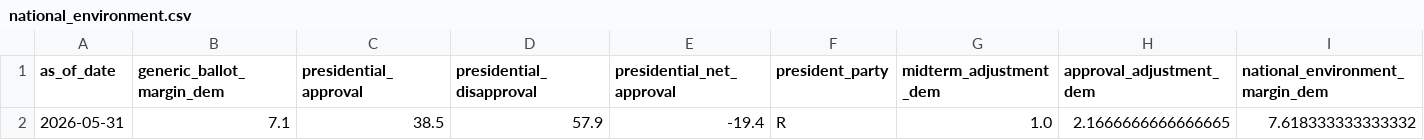
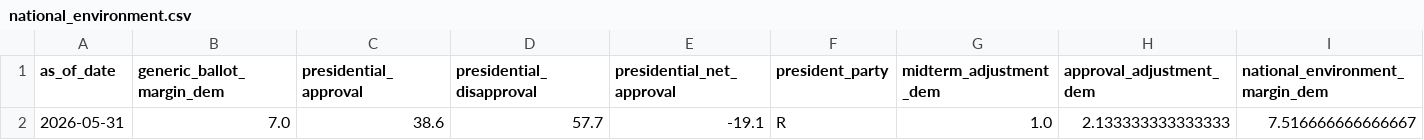
Before and after one commit to benyelin/2026-senate-model, a CSV file: inputs/national_environment.csv, drawn as a sheet; only a part is shown; the diff names each change by its address in the sheet, - before the commit and + after, or states it on an @@ line.

Commit message:
Update model inputs and dashboard outputs

```diff
--- a/inputs/national_environment.csv
+++ b/inputs/national_environment.csv
-B2 (generic_ballot_margin_dem): 7.1
+B2 (generic_ballot_margin_dem): 7.0
-C2 (presidential_approval): 38.5
+C2 (presidential_approval): 38.6
-D2 (presidential_disapproval): 57.9
+D2 (presidential_disapproval): 57.7
-E2 (presidential_net_approval): -19.4
+E2 (presidential_net_approval): -19.1
-H2 (approval_adjustment_dem): 2.1666666666666665
+H2 (approval_adjustment_dem): 2.133333333333333
-I2 (national_environment_margin_dem): 7.618333333333332
+I2 (national_environment_margin_dem): 7.516666666666667
```
